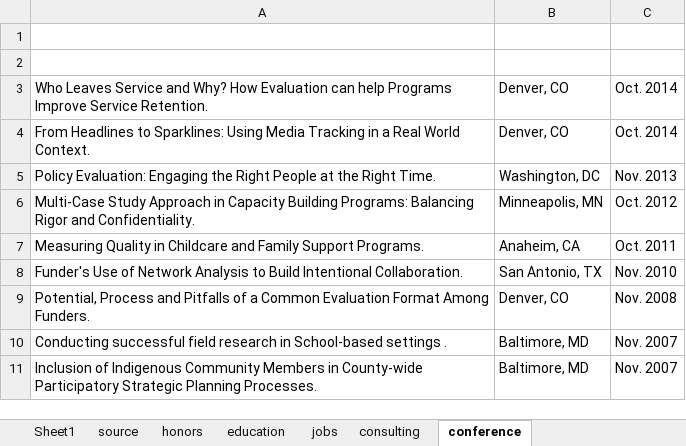
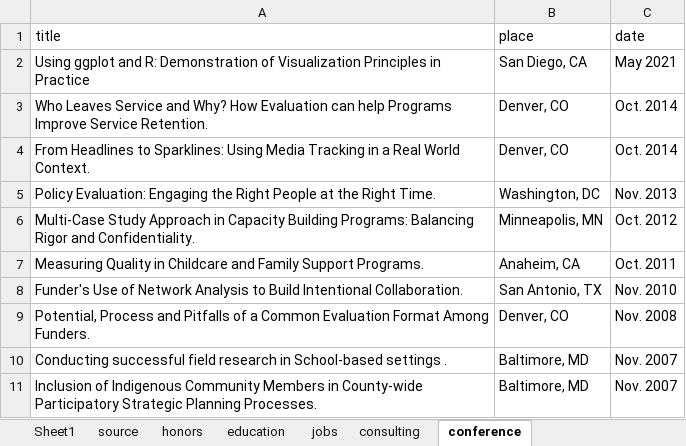
Before and after one commit to dobrowski/CV, an Excel workbook: data/resume.xlsx, sheet conference, drawn as a sheet; values as stored, in another font and other column widths than the file's, no borders; the diff names each change by its address in the sheet, - before the commit and + after, or states it on an @@ line.

Commit message:
Added conference and honors sections

```diff
--- a/data/resume.xlsx (sheet conference)
+++ b/data/resume.xlsx (sheet conference)
-row 1: (empty)
+row 1: title | place | date
-row 2: (empty)
+row 2: Using ggplot and R: Demonstration of Visualization Principles in Practice | San Diego, CA | May 2021
```
Also changed, not shown: sheet honors, 3 other files.
